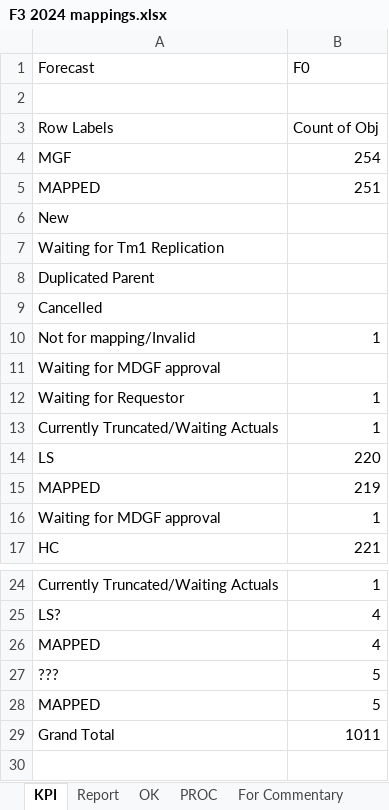
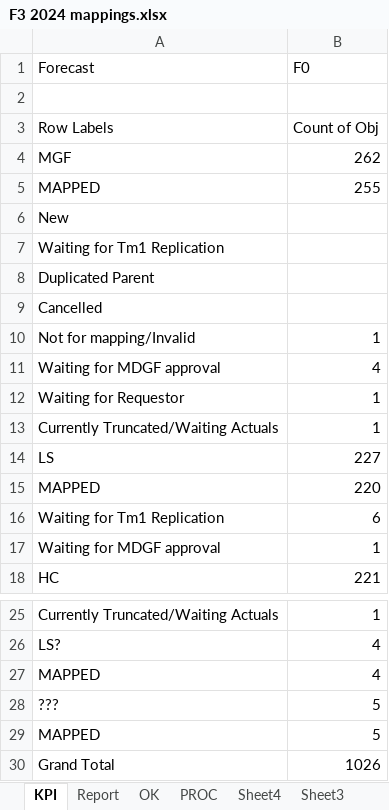
Before and after one commit to violencepierre/GCOH-Tickets-for-Processing, an Excel workbook: F3 2024 mappings.xlsx, sheet KPI, drawn as a sheet; only a part is shown, gaps mark what is left out; values as stored, in another font and other column widths than the file's, no borders; addresses are those after the commit; the diff names each change by its address in the sheet, - before the commit and + after, or states it on an @@ line.

```diff
--- a/F3 2024 mappings.xlsx (sheet KPI)
+++ b/F3 2024 mappings.xlsx (sheet KPI)
+sheet tab: Sheet4
+sheet tab: Sheet3
-B4 (F0): 254
+B4 (F0): 262
-B5 (F0): 251
+B5 (F0): 255
-B11 (F0): (empty)
+B11 (F0): 4
-B14 (F0): 220
+B14 (F0): 227
-B15 (F0): 219
+B15 (F0): 220
+row 16: Waiting for Tm1 Replication | 6
-B30 (F0): 1011
+B30 (F0): 1026
```
Also changed, not shown: sheet PROC, sheet Report, other sheet tabs, hidden cells, GCOH Structure.xlsx, Inputs/PyDump.xlsx, 1 other file.
